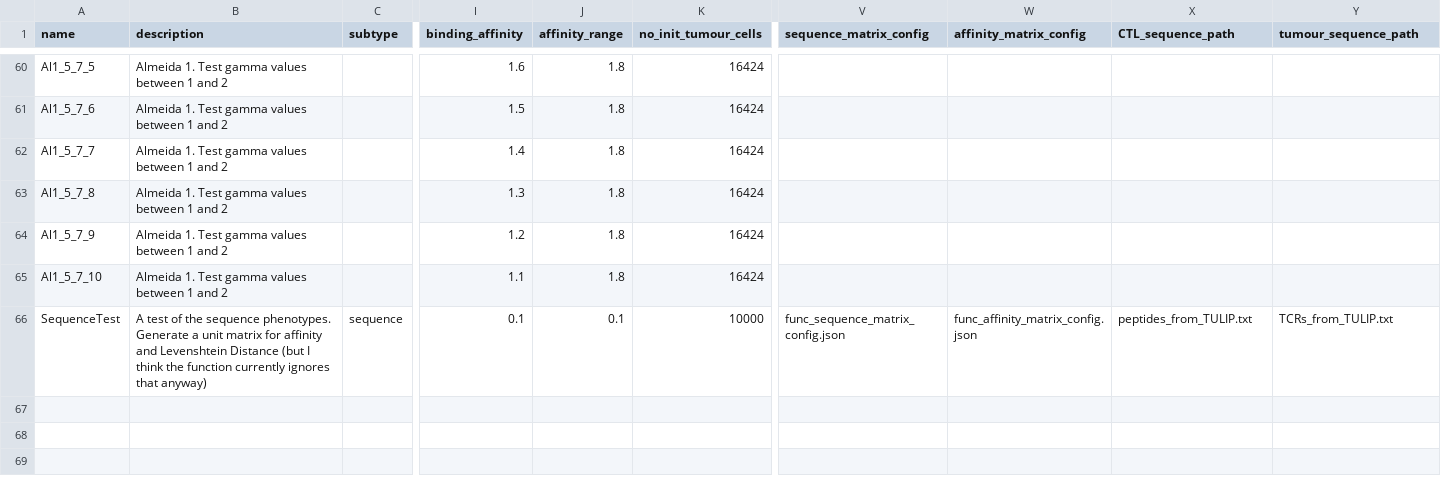
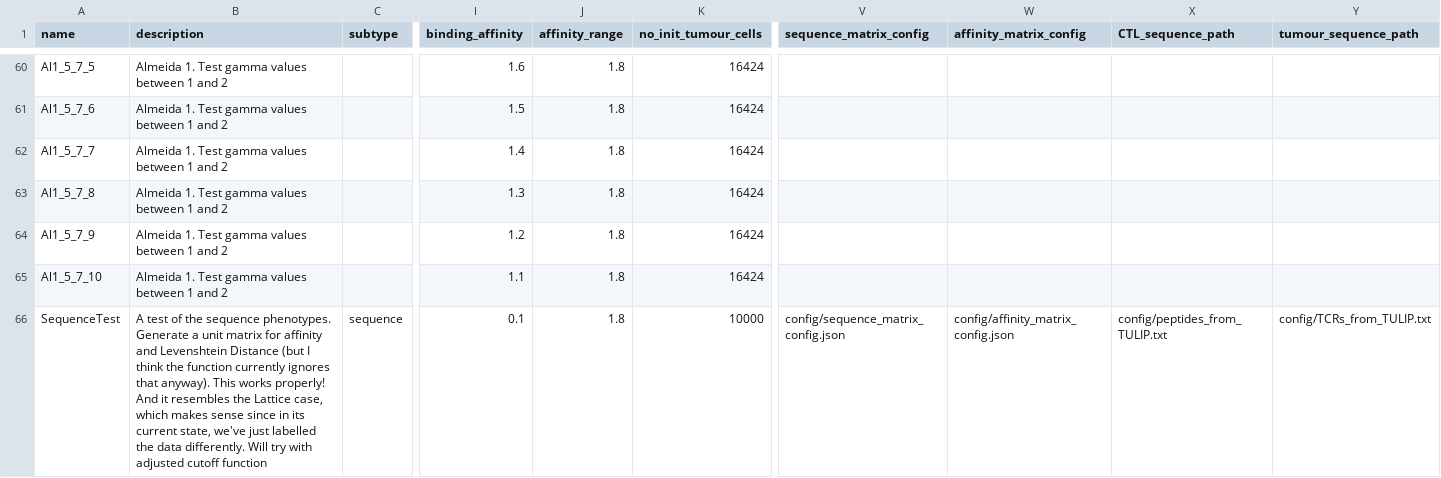
Before and after one commit to alienmist325/tumour_immune_interactions, a CSV file: sim/config/configurations.csv, drawn as a sheet; only a part is shown, gaps mark what is left out; the diff names each change by its address in the sheet, - before the commit and + after, or states it on an @@ line.

Commit message:
Modify setup to enable a working Sequence simulation

```diff
--- a/sim/config/configurations.csv
+++ b/sim/config/configurations.csv
-B66 (description): …ignores that anyway)
+B66 (description): …ignores that anyway). This works properly! And it resembles the Lattice case, which makes sense since in its current state, we've just labelled the data differently. Will try with adjusted cutoff function
-J66 (affinity_range): 0.1
+J66 (affinity_range): 1.8
-V66 (sequence_matrix_config): func_sequence_matrix_config.json
+V66 (sequence_matrix_config): config/sequence_matrix_config.json
-W66 (affinity_matrix_config): func_affinity_matrix_config.json
+W66 (affinity_matrix_config): config/affinity_matrix_config.json
-X66 (CTL_sequence_path): peptides_from_TULIP.txt
+X66 (CTL_sequence_path): config/peptides_from_TULIP.txt
-Y66 (tumour_sequence_path): TCRs_from_TULIP.txt
+Y66 (tumour_sequence_path): config/TCRs_from_TULIP.txt
```
Also changed, not shown: sim/config/arguments.csv, 19 other files.
